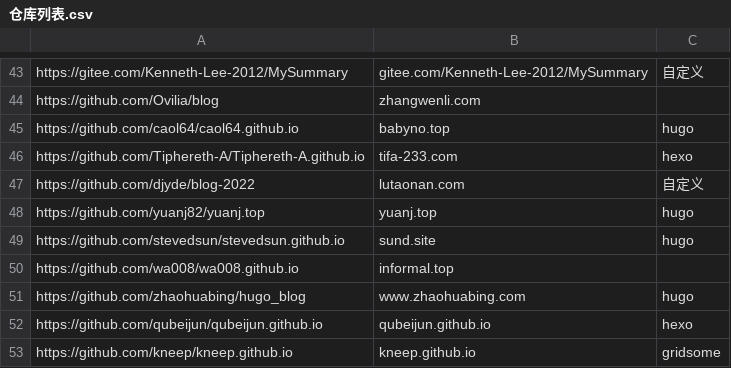
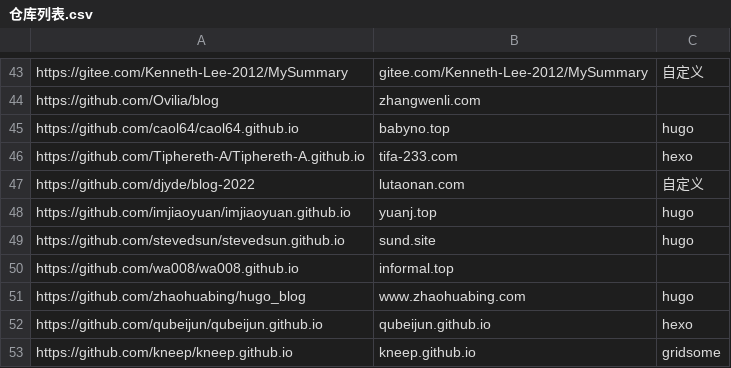
Before and after one commit to nobodxbodon/collection-of-chinese-blogs, a CSV file: 原型/仓库列表.csv, drawn as a sheet; only a part is shown, gaps mark what is left out.

Commit message:
换源: yuanj.top

```diff
--- a/原型/仓库列表.csv
+++ b/原型/仓库列表.csv
@@ -47,3 +47,3 @@ https://github.com/Tiphereth-A/Tiphereth-A.github.io,tifa-233.com,hexo
 https://github.com/djyde/blog-2022,lutaonan.com,自定义
-https://github.com/yuanj82/yuanj.top,yuanj.top,hugo
+https://github.com/imjiaoyuan/imjiaoyuan.github.io,yuanj.top,hugo
 https://github.com/stevedsun/stevedsun.github.io,sund.site,hugo
```
Also changed, not shown: 1 other file.
